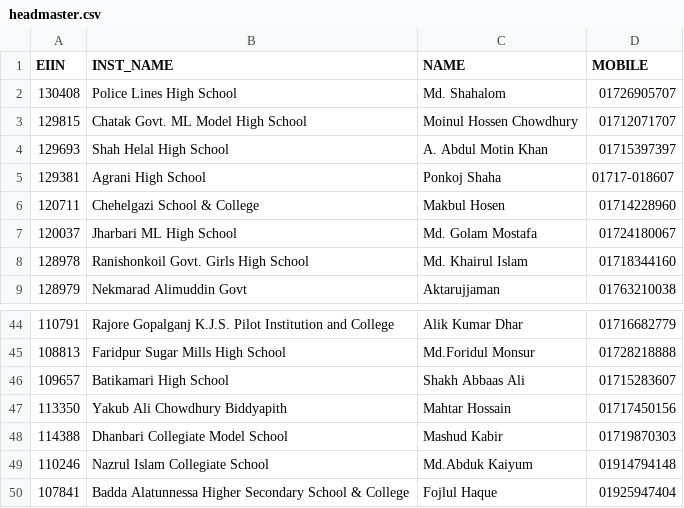
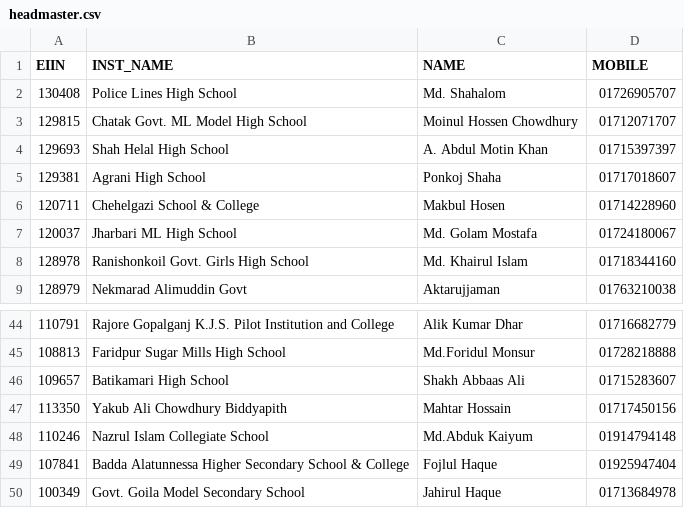
Before and after one commit to SaifulAbir/Django-MIS, a CSV file: test_ui/data/headmaster.csv, drawn as a sheet; only a part is shown, gaps mark what is left out; the shorter side is filled out with more unchanged rows; the diff names each change by its address in the sheet, - before the commit and + after, or states it on an @@ line.

```diff
--- a/test_ui/data/headmaster.csv
+++ b/test_ui/data/headmaster.csv
-D5 (MOBILE): 01717-018607
+D5 (MOBILE): 01717018607
-row 48: 114388 | Dhanbari Collegiate Model School | Mashud Kabir | 01719870303
```
Also changed, not shown: test_ui/data/school.csv, test_ui/data/upazilla.csv, 11 other files.
